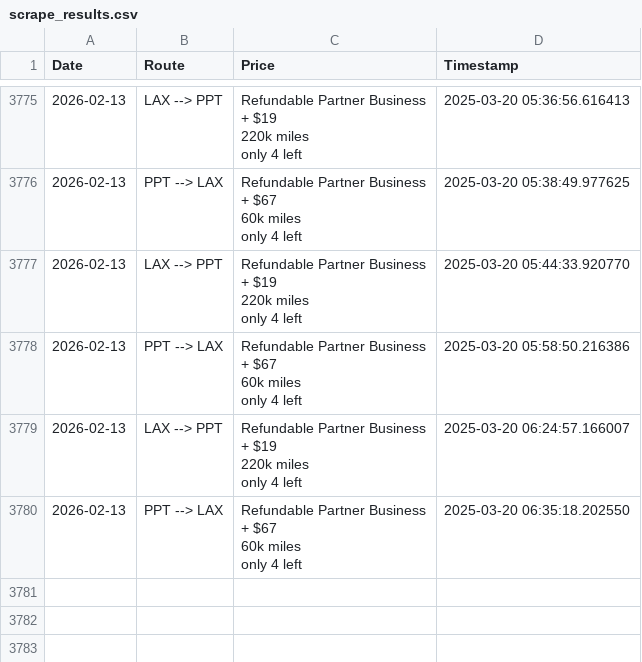
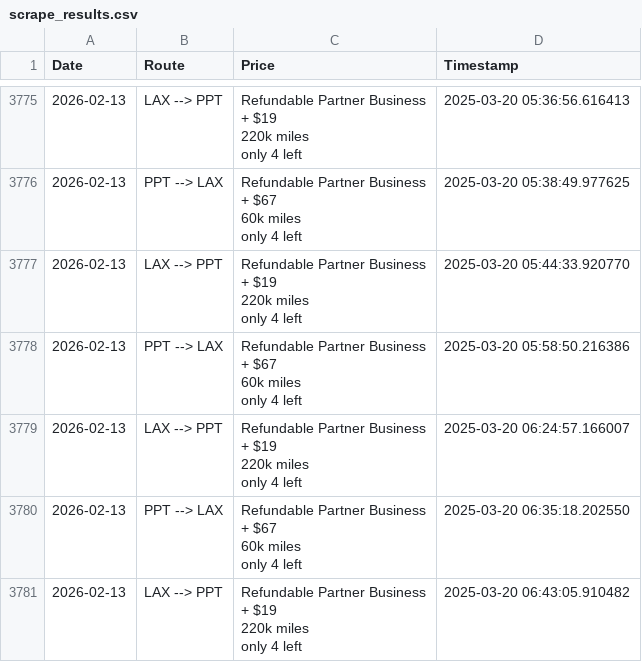
Before and after one commit to quinnstiegman/Waldorf-maldives-reward-search, a CSV file: scrape_results.csv, drawn as a sheet; only a part is shown, gaps mark what is left out; ↵ is a line break in a cell; the diff names each change by its address in the sheet, - before the commit and + after, or states it on an @@ line.

```diff
--- a/scrape_results.csv
+++ b/scrape_results.csv
+row 3781: 2026-02-13 | LAX --> PPT | Refundable Partner Business ↵ + $19 ↵ 220k miles ↵ only 4 left | 2025-03-20 06:43:05.910482
```
